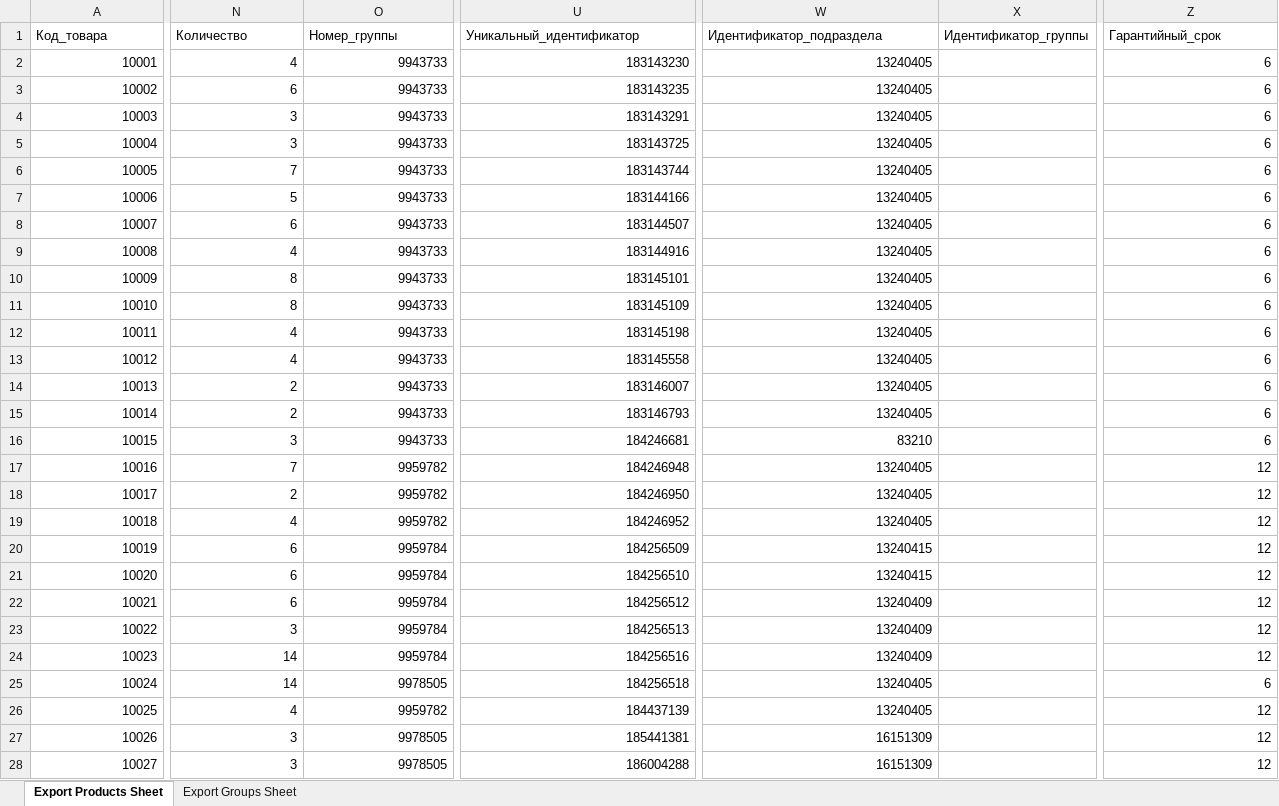
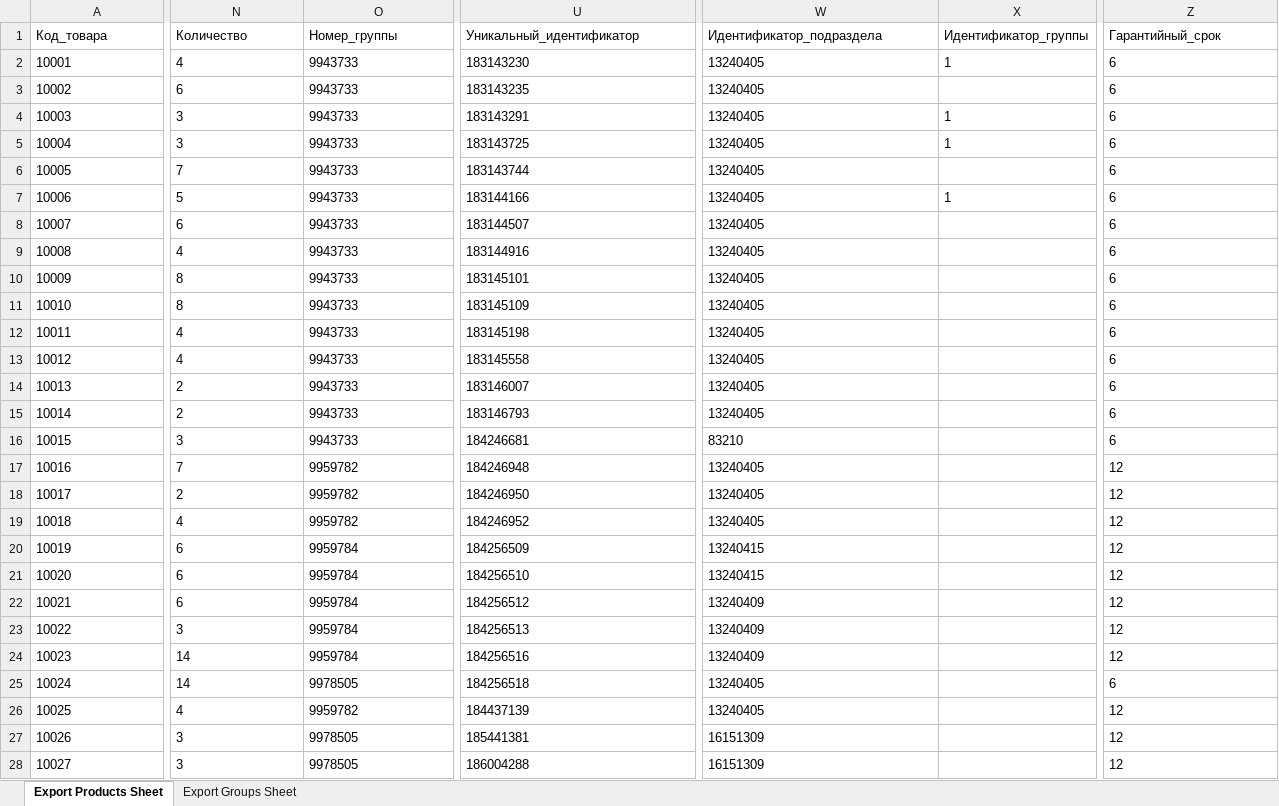
Before and after one commit to makeyousmile/versh, an Excel workbook: export.xlsx, sheet Export Products Sheet, drawn as a sheet; only a part is shown, gaps mark what is left out; values as stored, in another font and other column widths than the file's, no borders; the diff covers the shown part only; the diff names each change by its address in the sheet, - before the commit and + after, or states it on an @@ line.

```diff
--- a/export.xlsx (sheet Export Products Sheet)
+++ b/export.xlsx (sheet Export Products Sheet)
-A2:A28 alignment: right
+A2:A28 alignment: left
-N2:O28 alignment: right
+N2:O28 alignment: left
-U2:U28 alignment: right
+U2:U28 alignment: left
-W2:W28 alignment: right
+W2:W28 alignment: left
-X2 (Идентификатор_группы): (empty)
+X2 (Идентификатор_группы): 1
-Z2:Z28 alignment: right
+Z2:Z28 alignment: left
-X4:X5 (Идентификатор_группы): (empty)
+X4:X5 (Идентификатор_группы): 1
-X7 (Идентификатор_группы): (empty)
+X7 (Идентификатор_группы): 1
```
Also changed, not shown: cell formats elsewhere in this sheet, 19 other files.
